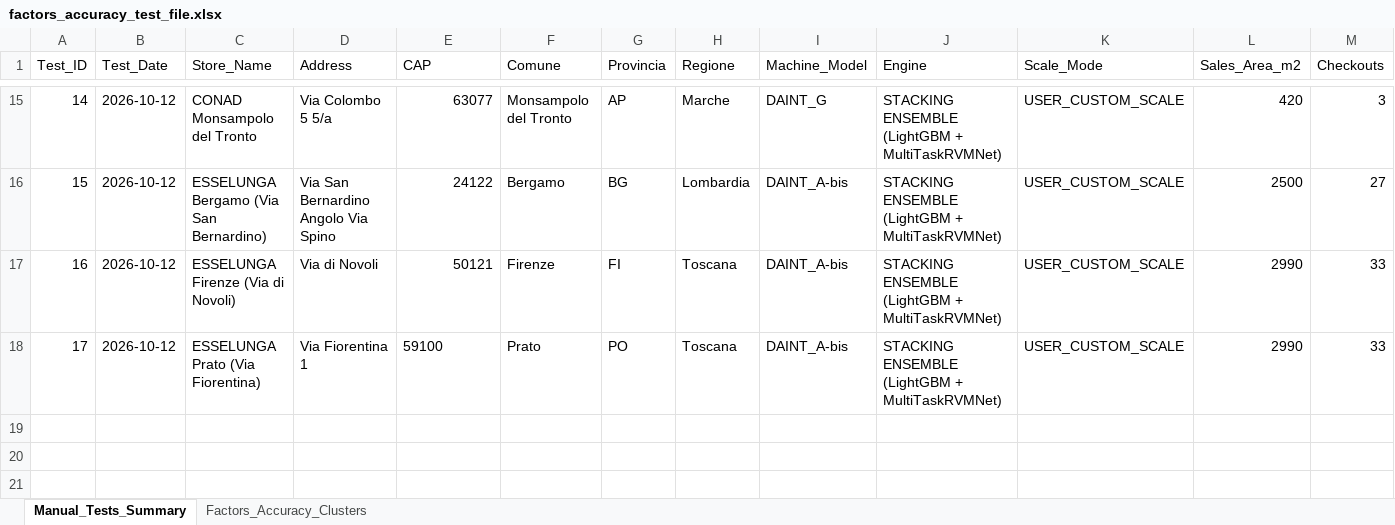
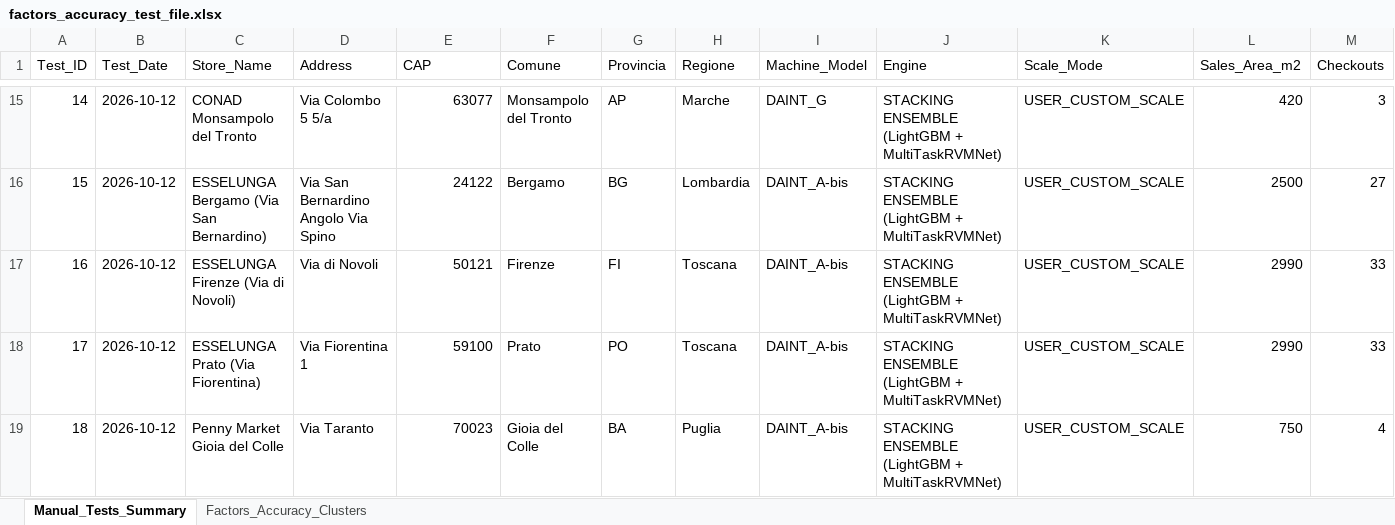
Before and after one commit to waqasmehmood44/rvm_location_predictor, an Excel workbook: reports/factors_accuracy_test_file.xlsx, sheet Manual_Tests_Summary, drawn as a sheet; only a part is shown, gaps mark what is left out; values as stored, in another font and other column widths than the file's, no borders; rows hold the shown columns only; the diff names each change by its address in the sheet, - before the commit and + after, or states it on an @@ line.

```diff
--- a/reports/factors_accuracy_test_file.xlsx (sheet Manual_Tests_Summary)
+++ b/reports/factors_accuracy_test_file.xlsx (sheet Manual_Tests_Summary)
-E18 alignment: left
+E18 alignment: right
+row 19: 18 | 2026-10-12 | Penny Market Gioia del Colle | Via Taranto | 70023 | Gioia del Colle | BA | Puglia | DAINT_A-bis | STACKING ENSEMBLE (LightGBM + MultiTaskRVMNet) | USER_CUSTOM_SCALE | 750 | 4
```
Also changed, not shown: sheet Factors_Accuracy_Clusters, reports/factors_accuracy_test_file_latest.xlsx, 5 other files.
